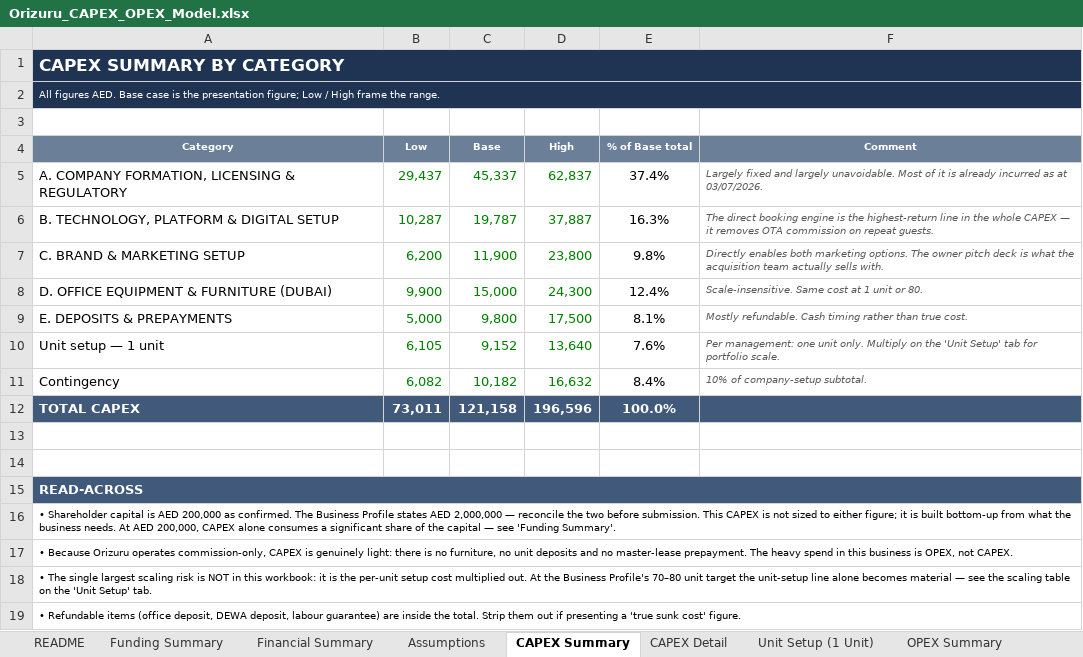
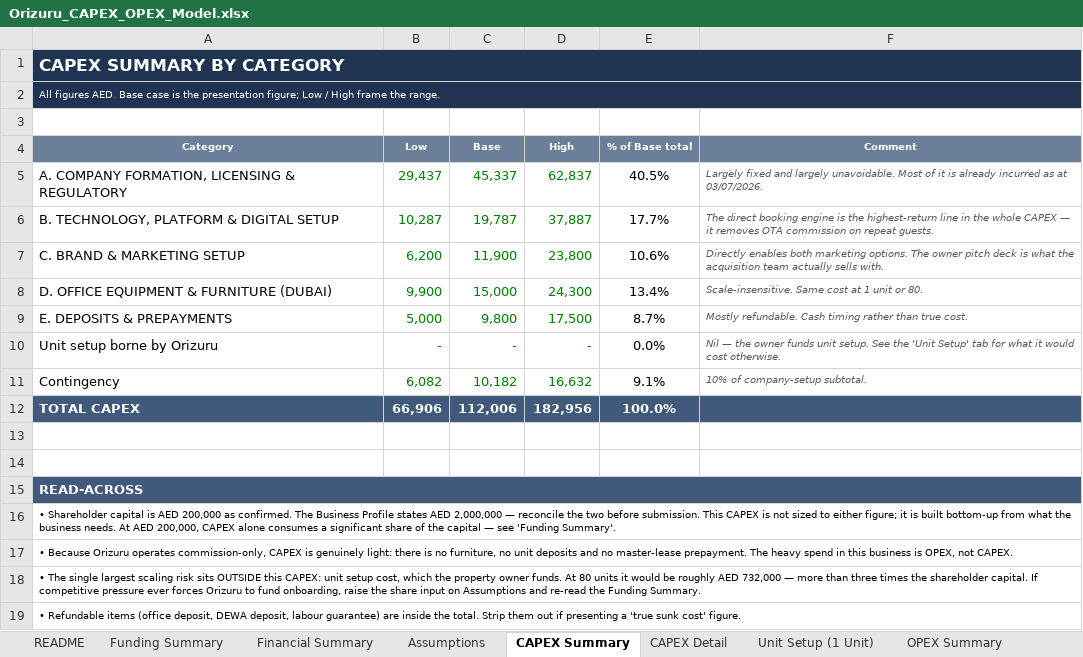
Before and after one commit to HJ-ai-Hub/scaling-couscous, an Excel workbook: orizuru/Orizuru_CAPEX_OPEX_Model.xlsx, sheet CAPEX Summary, drawn as a sheet; values as stored, in another font and other column widths than the file's, no borders; removed rows and columns are numbered as before the commit, all else as after; the diff names each change by its address in the sheet, - before the commit and + after, or states it on an @@ line.

```diff
--- a/orizuru/Orizuru_CAPEX_OPEX_Model.xlsx (sheet CAPEX Summary)
+++ b/orizuru/Orizuru_CAPEX_OPEX_Model.xlsx (sheet CAPEX Summary)
-E5 (% of Base total): 37.4%
+E5 (% of Base total): 40.5%
-E6 (% of Base total): 16.3%
+E6 (% of Base total): 17.7%
-E7 (% of Base total): 9.8%
+E7 (% of Base total): 10.6%
-E8 (% of Base total): 12.4%
+E8 (% of Base total): 13.4%
-E9 (% of Base total): 8.1%
+E9 (% of Base total): 8.7%
-row 10: Unit setup — 1 unit | 6,105 | 9,152 | 13,640 | 7.6% | Per management: one unit only. Multiply on the 'Unit Setup' tab for portfolio scale.
+row 10: Unit setup borne by Orizuru | - | - | - | 0.0% | Nil — the owner funds unit setup. See the 'Unit Setup' tab for what it would cost otherwise.
-E11 (% of Base total): 8.4%
+E11 (% of Base total): 9.1%
-B12 (Low): 73,011
+B12 (Low): 66,906
-C12 (Base): 121,158
+C12 (Base): 112,006
-D12 (High): 196,596
+D12 (High): 182,956
-A18 (Category): …scaling risk is NOT in this workbook: it is the per-unit setup cost multiplied out. At the Business Profile's 70–80 unit target the unit-setup line alone becomes material — see the scaling table on the 'Unit Setup' tab.
+A18 (Category): …scaling risk sits OUTSIDE this CAPEX: unit setup cost, which the property owner funds. At 80 units it would be roughly AED 732,000 — more than three times the shareholder capital. If competitive pressure ever forces Orizuru to fund onboarding, raise the share input on Assumptions and re-read the Funding Summary.
```
Also changed, not shown: sheet Financial Summary, sheet OPEX Monthly, sheet Funding Summary, sheet Assumptions, sheet CAPEX Detail, sheet OPEX Summary, 2 more sheets, formulas that keep their value, 5 other files.
